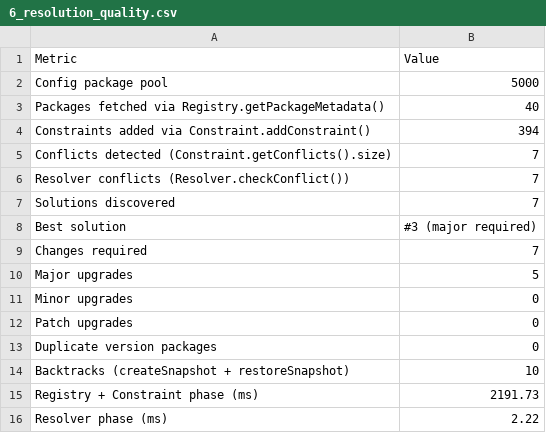
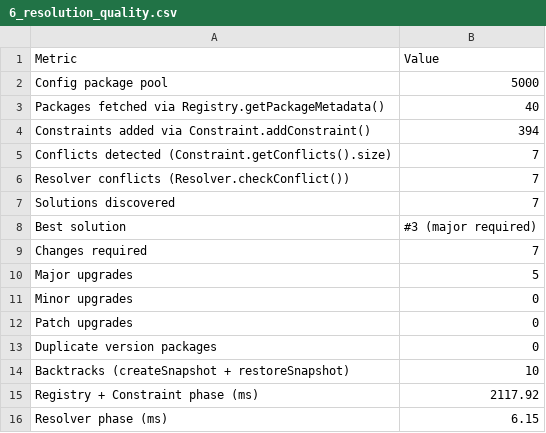
Before and after one commit to unknownsideofme/dependency-resolver, a CSV file: benchmark/data/6_resolution_quality.csv, drawn as a sheet.

```diff
--- a/benchmark/data/6_resolution_quality.csv
+++ b/benchmark/data/6_resolution_quality.csv
@@ -14,3 +14,3 @@ Duplicate version packages,0
 Backtracks (createSnapshot + restoreSnapshot),10
-Registry + Constraint phase (ms),2191.73
-Resolver phase (ms),2.22
+Registry + Constraint phase (ms),2117.92
+Resolver phase (ms),6.15
```
Also changed, not shown: 9 other files.
